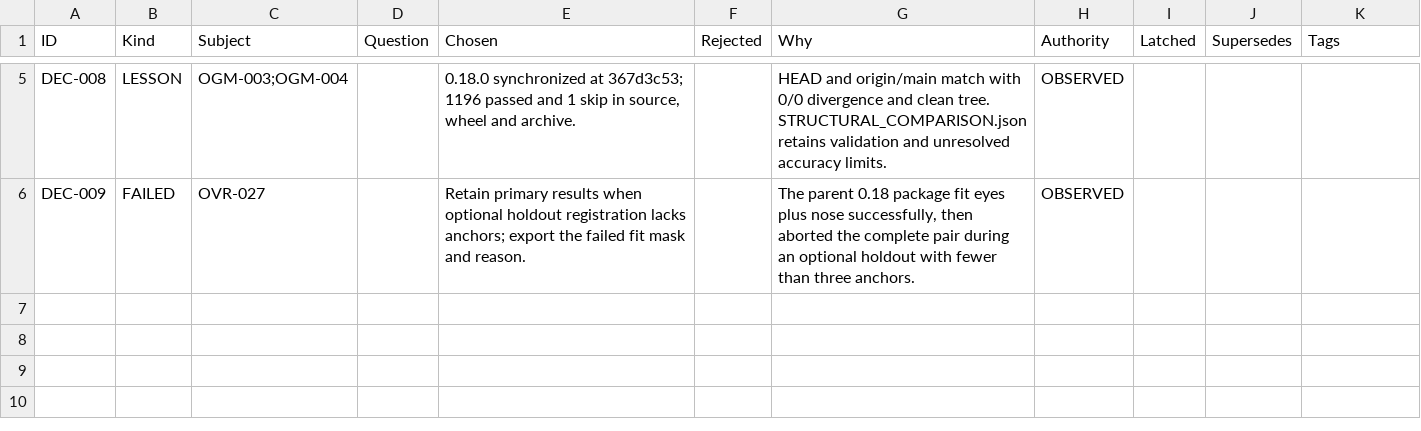
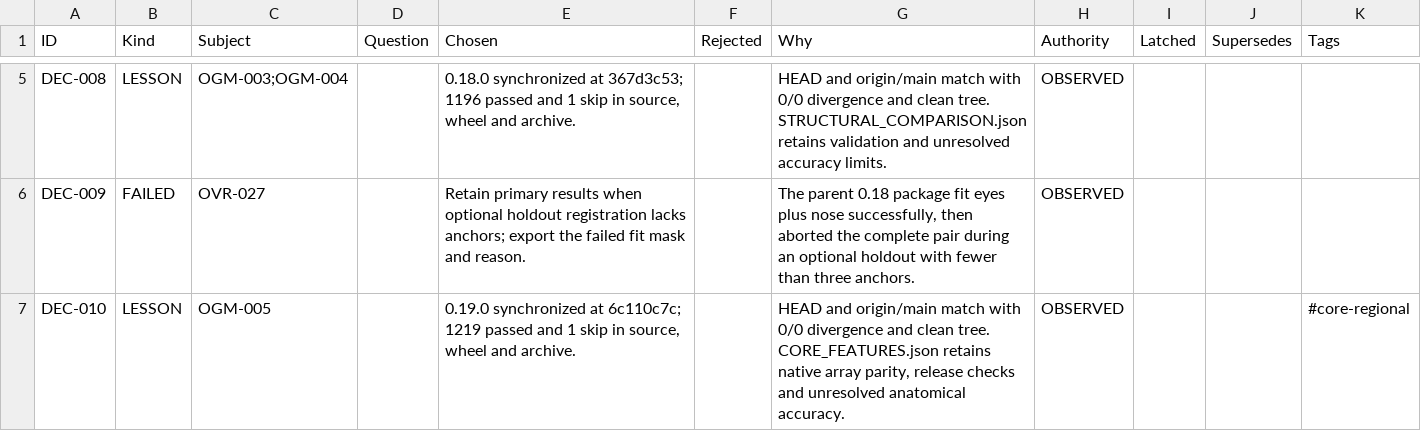
Before and after one commit to deadcoast/facemath, a CSV file: src/.pacer/decision.pacer.csv, drawn as a sheet; only a part is shown, gaps mark what is left out.

```diff
--- a/src/.pacer/decision.pacer.csv
+++ b/src/.pacer/decision.pacer.csv
@@ -6 +6,2 @@ DEC-008,LESSON,OGM-003;OGM-004,,"0.18.0 synchronized at 367d3c53; 1196 passed an
 DEC-009,FAILED,OVR-027,,Retain primary results when optional holdout registration lacks anchors; export the failed fit mask and reason.,,"The parent 0.18 package fit eyes plus nose successfully, then aborted the complete pair during an optional holdout with fewer than three anchors.",OBSERVED,,,
+DEC-010,LESSON,OGM-005,,"0.19.0 synchronized at 6c110c7c; 1219 passed and 1 skip in source, wheel and archive.",,"HEAD and origin/main match with 0/0 divergence and clean tree. CORE_FEATURES.json retains native array parity, release checks and unresolved anatomical accuracy.",OBSERVED,,,#core-regional
```
Also changed, not shown: src/.pacer/archive/nodule.pacer.csv, src/.pacer/archive/todo.pacer.csv, 3 other files.
